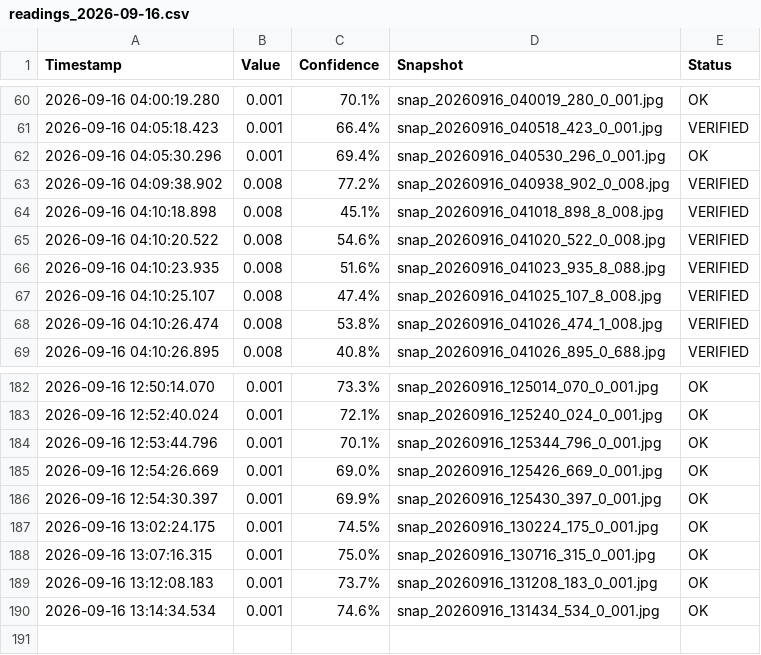
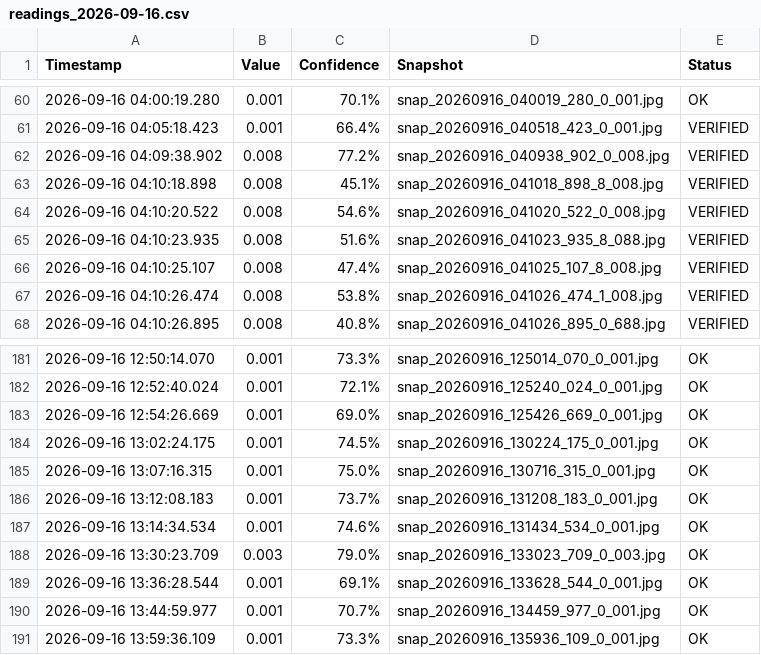
Before and after one commit to tuyenhv142/recognitionDataFromCamera, a CSV file: data/readings_2026-09-16.csv, drawn as a sheet; only a part is shown, gaps mark what is left out; removed rows and columns are numbered as before the commit, all else as after; the diff names each change by its address in the sheet, - before the commit and + after, or states it on an @@ line.

```diff
--- a/data/readings_2026-09-16.csv
+++ b/data/readings_2026-09-16.csv
-row 62: 2026-09-16 04:05:30.296 | 0.001 | 69.4% | snap_20260916_040530_296_0_001.jpg | OK
-row 184: 2026-09-16 12:53:44.796 | 0.001 | 70.1% | snap_20260916_125344_796_0_001.jpg | OK
-row 186: 2026-09-16 12:54:30.397 | 0.001 | 69.9% | snap_20260916_125430_397_0_001.jpg | OK
+row 188: 2026-09-16 13:30:23.709 | 0.003 | 79.0% | snap_20260916_133023_709_0_003.jpg | OK
+row 189: 2026-09-16 13:36:28.544 | 0.001 | 69.1% | snap_20260916_133628_544_0_001.jpg | OK
+row 190: 2026-09-16 13:44:59.977 | 0.001 | 70.7% | snap_20260916_134459_977_0_001.jpg | OK
+row 191: 2026-09-16 13:59:36.109 | 0.001 | 73.3% | snap_20260916_135936_109_0_001.jpg | OK
```
Also changed, not shown: 5 other files.
